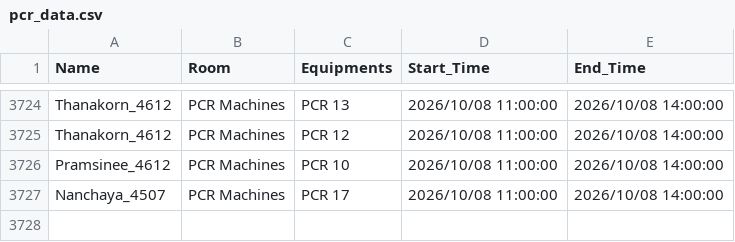
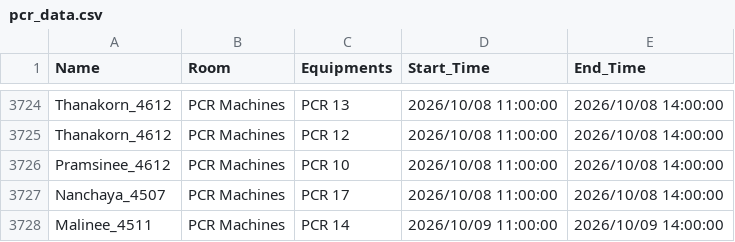
Before and after one commit to GeneticsKU/Lab-Equipments_Reservation, a CSV file: pcr_data.csv, drawn as a sheet; only a part is shown, gaps mark what is left out.

Commit message:
Update pcr_data.csv

```diff
--- a/pcr_data.csv
+++ b/pcr_data.csv
@@ -3727 +3727,2 @@ Pramsinee_4612,PCR Machines,PCR 10,2026/10/08 11:00:00,2026/10/08 14:00:00
 Nanchaya_4507,PCR Machines,PCR 17,2026/10/08 11:00:00,2026/10/08 14:00:00
+Malinee_4511,PCR Machines,PCR 14,2026/10/09 11:00:00,2026/10/09 14:00:00
```
